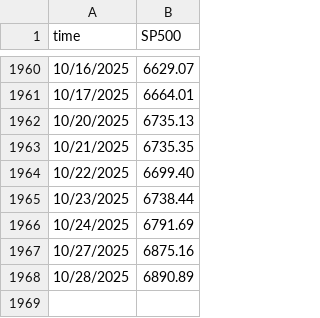
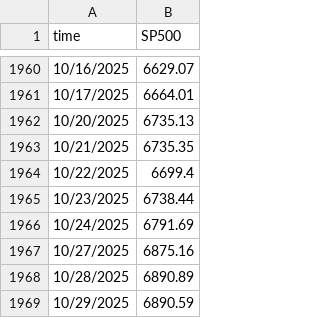
Before and after one commit to xitcrypto/xitcrypto-data, a CSV file: backend/data/sp500_history.csv, drawn as a sheet; only a part is shown, gaps mark what is left out.

```diff
--- a/backend/data/sp500_history.csv
+++ b/backend/data/sp500_history.csv
@@ -1963,3 +1963,3 @@ time,SP500
 10/21/2025,6735.35
-10/22/2025,6699.40
+10/22/2025,6699.4
 10/23/2025,6738.44
@@ -1968 +1968,2 @@ time,SP500
 10/28/2025,6890.89
+10/29/2025,6890.59
```
Also changed, not shown: backend/data/btc_dominance_history.csv, backend/data/dxy_history.csv, 7 other files.
